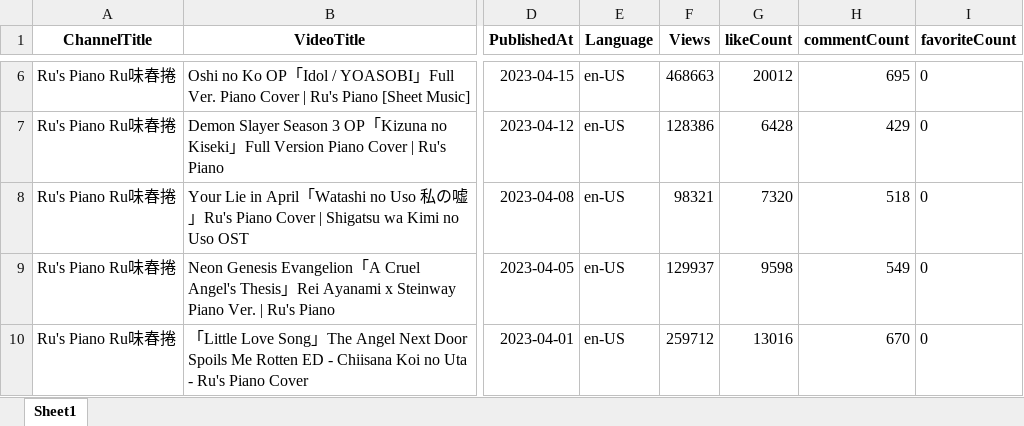
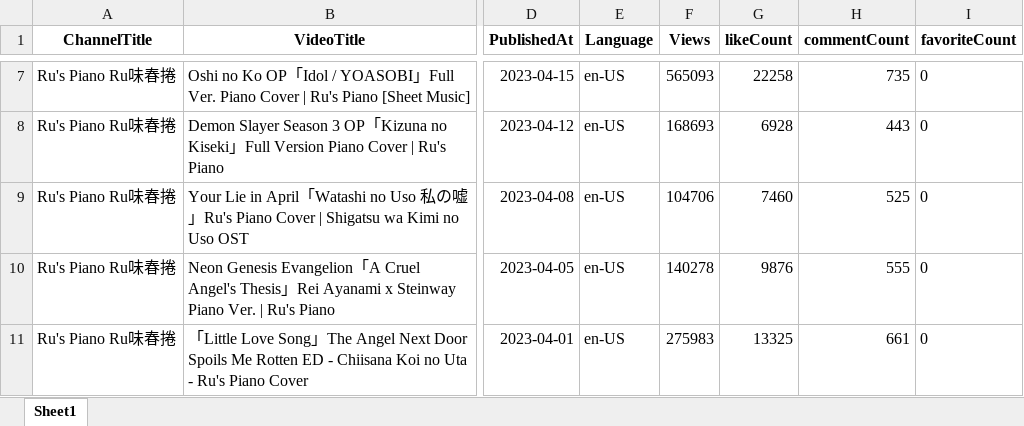
Before and after one commit to Takuyatsai/YouTube-Music-Channel-Analysis, an Excel workbook: Rurupaino.xlsx, sheet Sheet1, drawn as a sheet; only a part is shown, gaps mark what is left out; values as stored, in another font and other column widths than the file's, no borders; addresses are those after the commit; the diff covers the shown part only; the diff names each change by its address in the sheet, - before the commit and + after, or states it on an @@ line.

```diff
--- a/Rurupaino.xlsx (sheet Sheet1)
+++ b/Rurupaino.xlsx (sheet Sheet1)
-F7 (Views): 468663
+F7 (Views): 565093
-G7 (likeCount): 20012
+G7 (likeCount): 22258
-H7 (commentCount): 695
+H7 (commentCount): 735
-F8 (Views): 128386
+F8 (Views): 168693
-G8 (likeCount): 6428
+G8 (likeCount): 6928
-H8 (commentCount): 429
+H8 (commentCount): 443
-F9 (Views): 98321
+F9 (Views): 104706
-G9 (likeCount): 7320
+G9 (likeCount): 7460
-H9 (commentCount): 518
+H9 (commentCount): 525
-F10 (Views): 129937
+F10 (Views): 140278
-G10 (likeCount): 9598
+G10 (likeCount): 9876
-H10 (commentCount): 549
+H10 (commentCount): 555
-F11 (Views): 259712
+F11 (Views): 275983
-G11 (likeCount): 13016
+G11 (likeCount): 13325
-H11 (commentCount): 670
+H11 (commentCount): 661
```
Also changed, not shown: 1 added row and 1145 edited cells elsewhere in this sheet, 4 other files.
